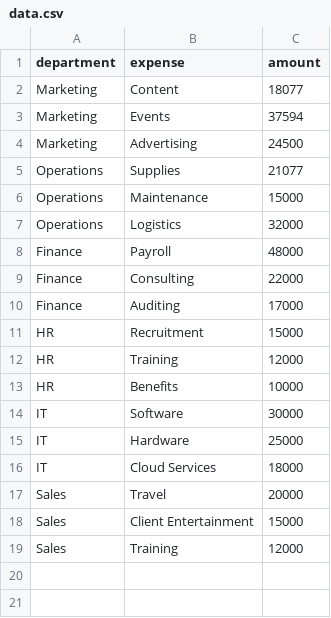
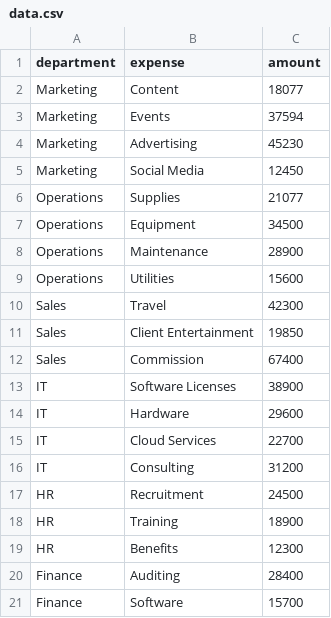
Before and after one commit to 23f3004065/GA8_Q6, a CSV file: data.csv, drawn as a sheet.

Commit message:
Update data.csv

```diff
--- a/data.csv
+++ b/data.csv
@@ -3,17 +3,19 @@ Marketing,Content,18077
 Marketing,Events,37594
-Marketing,Advertising,24500
+Marketing,Advertising,45230
+Marketing,Social Media,12450
 Operations,Supplies,21077
-Operations,Maintenance,15000
-Operations,Logistics,32000
-Finance,Payroll,48000
-Finance,Consulting,22000
-Finance,Auditing,17000
-HR,Recruitment,15000
-HR,Training,12000
-HR,Benefits,10000
-IT,Software,30000
-IT,Hardware,25000
-IT,Cloud Services,18000
-Sales,Travel,20000
-Sales,Client Entertainment,15000
-Sales,Training,12000
+Operations,Equipment,34500
+Operations,Maintenance,28900
+Operations,Utilities,15600
+Sales,Travel,42300
+Sales,Client Entertainment,19850
+Sales,Commission,67400
+IT,Software Licenses,38900
+IT,Hardware,29600
+IT,Cloud Services,22700
+IT,Consulting,31200
+HR,Recruitment,24500
+HR,Training,18900
+HR,Benefits,12300
+Finance,Auditing,28400
+Finance,Software,15700
```
